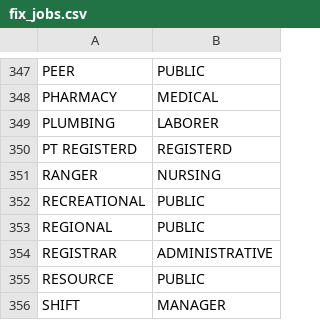
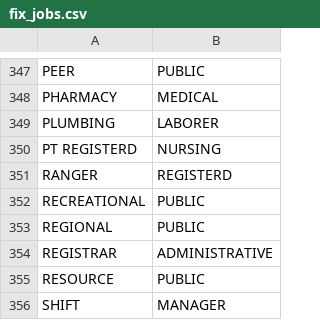
Before and after one commit to lucandreoli98/k-anonimity, a CSV file: fix_jobs.csv, drawn as a sheet; only a part is shown, gaps mark what is left out.

Commit message:
Update fix_jobs.csv

```diff
--- a/fix_jobs.csv
+++ b/fix_jobs.csv
@@ -349,4 +349,4 @@
 "PLUMBING","LABORER"
-"PT REGISTERD","REGISTERD"
-"RANGER","NURSING"
+"PT REGISTERD","NURSING"
+"RANGER","REGISTERD"
 "RECREATIONAL","PUBLIC"
```
